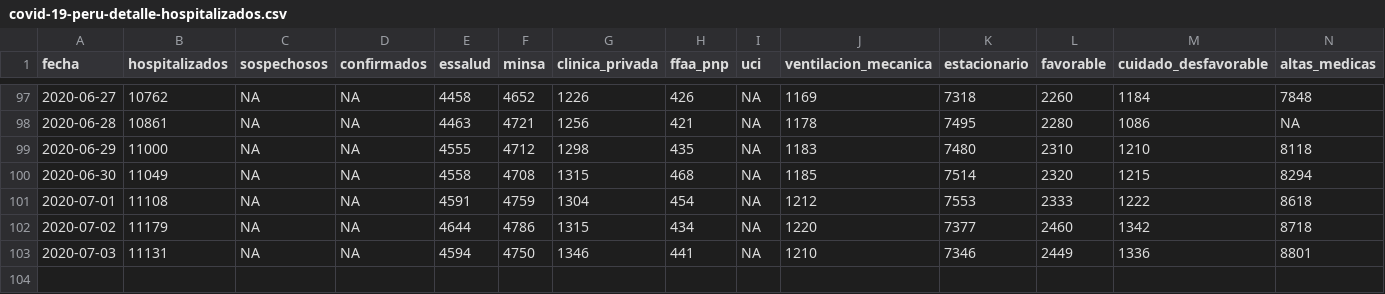
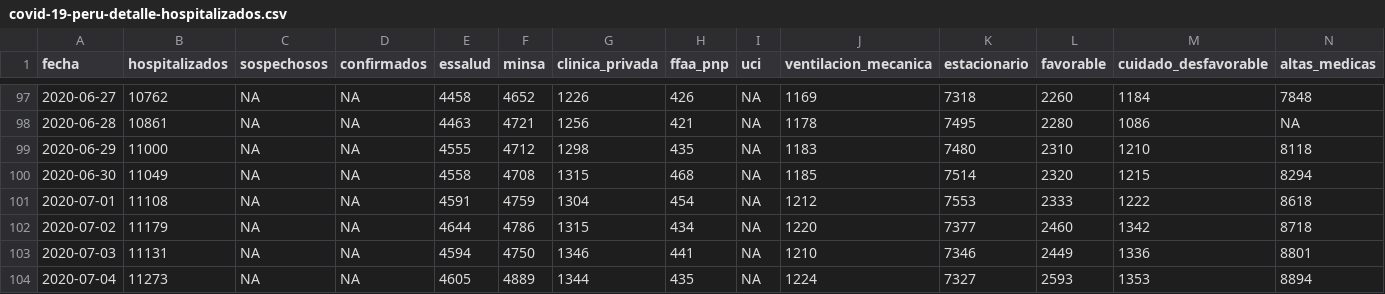
Before and after one commit to jmcastagnetto/covid-19-peru-data, a CSV file: datos/covid-19-peru-detalle-hospitalizados.csv, drawn as a sheet; only a part is shown, gaps mark what is left out; rows hold the shown columns only; the diff names each change by its address in the sheet, - before the commit and + after, or states it on an @@ line.

```diff
--- a/datos/covid-19-peru-detalle-hospitalizados.csv
+++ b/datos/covid-19-peru-detalle-hospitalizados.csv
+row 104: 2020-07-04 | 11273 | NA | NA | 4605 | 4889 | 1344 | 435 | NA | 1224 | 7327 | 2593 | 1353 | 8894
```
Also changed, not shown: datos/covid-19-peru-camas-uci.csv, datos/covid-19-peru-data-con-ubigeos.csv, 14 other files.
